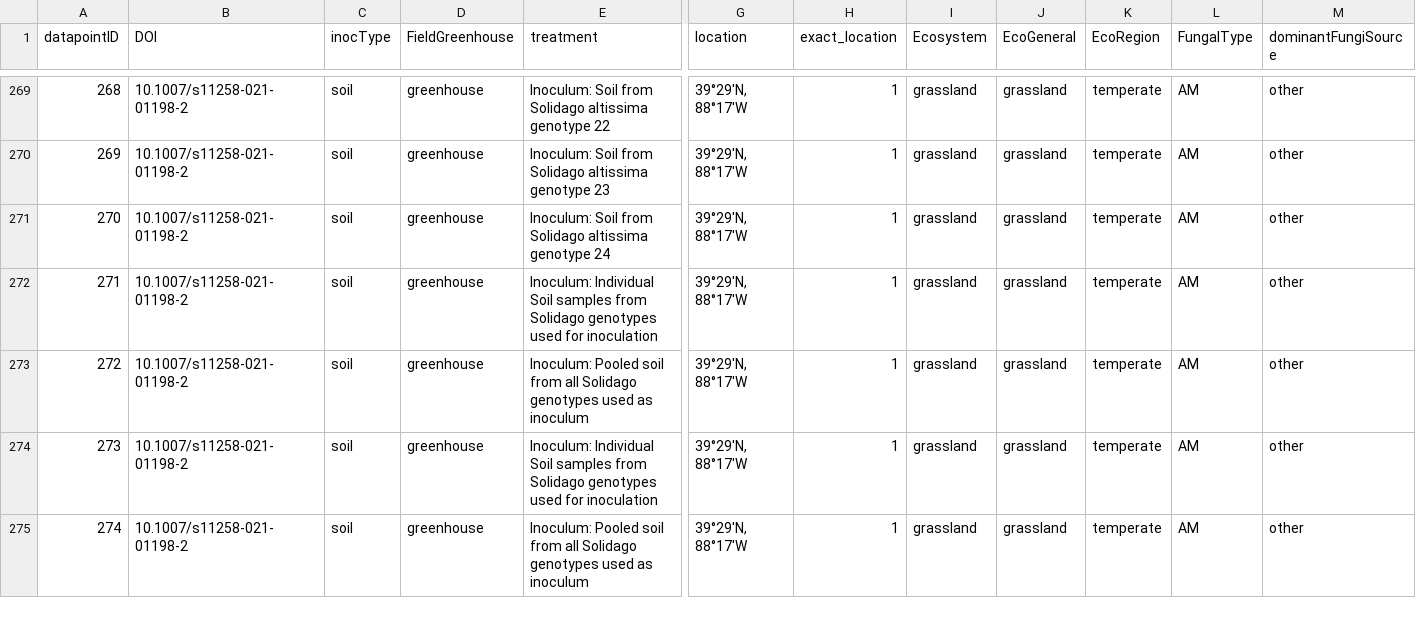
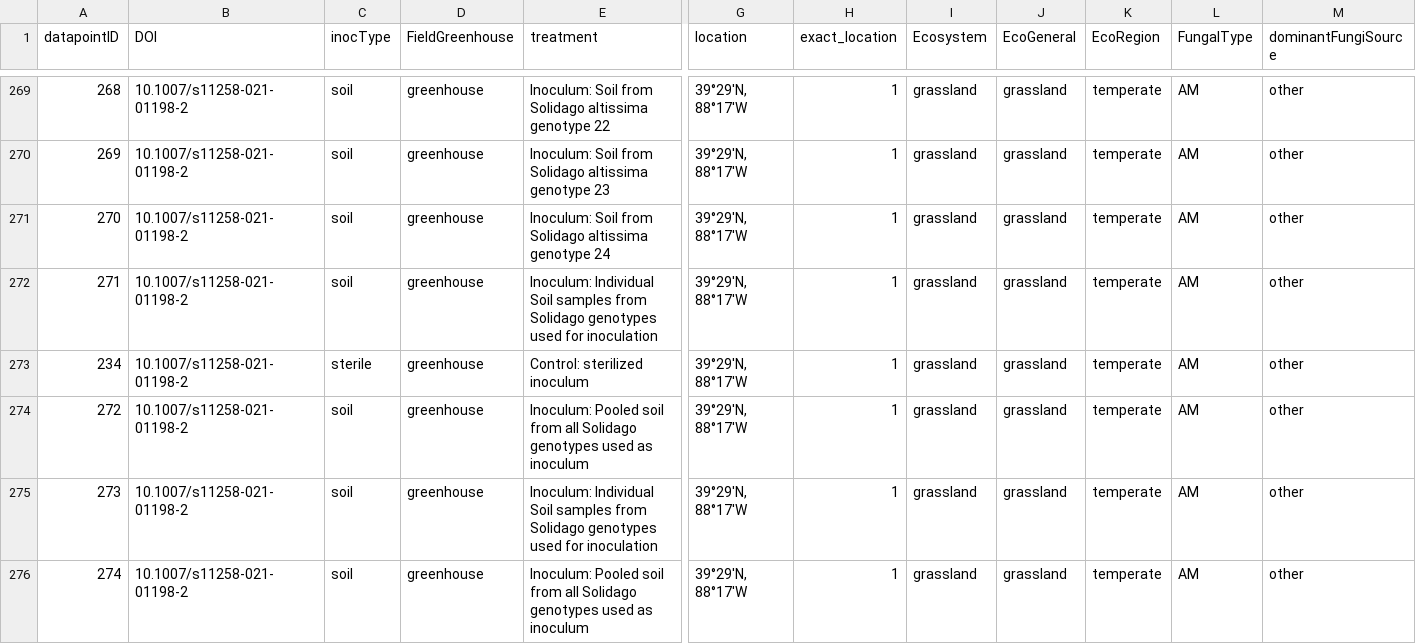
Before and after one commit to jusinowicz/mbiome_biomass, a CSV file: data/averil_meta1.csv, drawn as a sheet; only a part is shown, gaps mark what is left out; rows hold the shown columns only; the diff names each change by its address in the sheet, - before the commit and + after, or states it on an @@ line.

Commit message:
Use all Biomasses

```diff
--- a/data/averil_meta1.csv
+++ b/data/averil_meta1.csv
+row 273: 234 | 10.1007/s11258-021-01198-2 | sterile | greenhouse | Control: sterilized inoculum | 39°29'N, 88°17'W | 1 | grassland | grassland | temperate | AM | other
```
Also changed, not shown: 3 other files.
